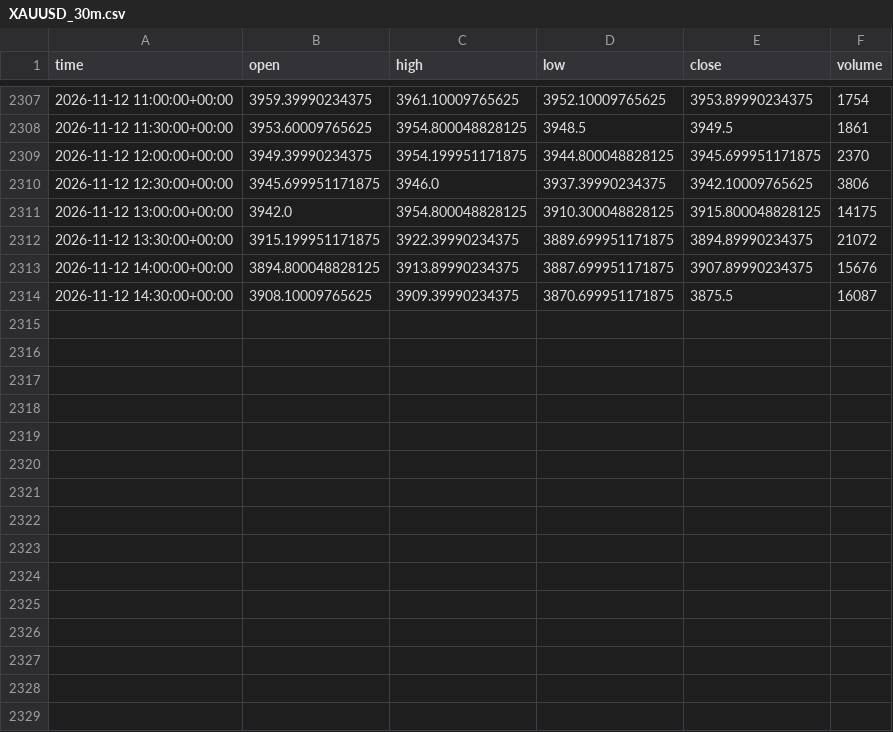
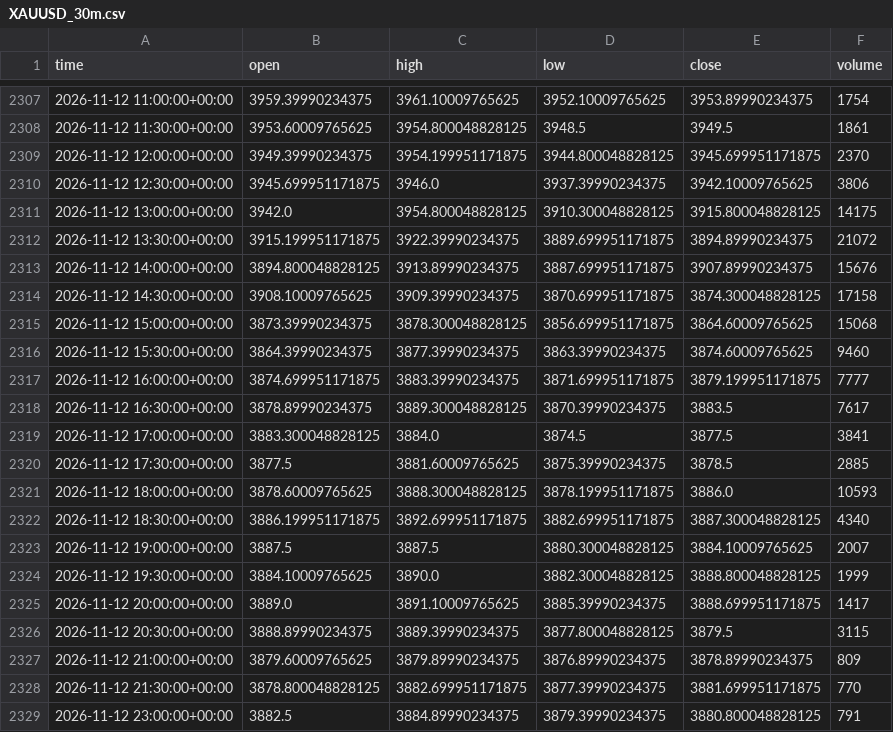
Before and after one commit to Esiri-Angel/Goldbot, a CSV file: study/data/XAUUSD_30m.csv, drawn as a sheet; only a part is shown, gaps mark what is left out.

```diff
--- a/study/data/XAUUSD_30m.csv
+++ b/study/data/XAUUSD_30m.csv
@@ -2313,2 +2313,17 @@ time,open,high,low,close,volume
 2026-11-12 14:00:00+00:00,3894.800048828125,3913.89990234375,3887.699951171875,3907.89990234375,15676
-2026-11-12 14:30:00+00:00,3908.10009765625,3909.39990234375,3870.699951171875,3875.5,16087
+2026-11-12 14:30:00+00:00,3908.10009765625,3909.39990234375,3870.699951171875,3874.300048828125,17158
+2026-11-12 15:00:00+00:00,3873.39990234375,3878.300048828125,3856.699951171875,3864.60009765625,15068
+2026-11-12 15:30:00+00:00,3864.39990234375,3877.39990234375,3863.39990234375,3874.60009765625,9460
+2026-11-12 16:00:00+00:00,3874.699951171875,3883.39990234375,3871.699951171875,3879.199951171875,7777
+2026-11-12 16:30:00+00:00,3878.89990234375,3889.300048828125,3870.39990234375,3883.5,7617
+2026-11-12 17:00:00+00:00,3883.300048828125,3884.0,3874.5,3877.5,3841
+2026-11-12 17:30:00+00:00,3877.5,3881.60009765625,3875.39990234375,3878.5,2885
+2026-11-12 18:00:00+00:00,3878.60009765625,3888.300048828125,3878.199951171875,3886.0,10593
+2026-11-12 18:30:00+00:00,3886.199951171875,3892.699951171875,3882.699951171875,3887.300048828125,4340
+2026-11-12 19:00:00+00:00,3887.5,3887.5,3880.300048828125,3884.10009765625,2007
+2026-11-12 19:30:00+00:00,3884.10009765625,3890.0,3882.300048828125,3888.800048828125,1999
+2026-11-12 20:00:00+00:00,3889.0,3891.10009765625,3885.39990234375,3888.699951171875,1417
+2026-11-12 20:30:00+00:00,3888.89990234375,3889.39990234375,3877.800048828125,3879.5,3115
+2026-11-12 21:00:00+00:00,3879.60009765625,3879.89990234375,3876.89990234375,3878.89990234375,809
+2026-11-12 21:30:00+00:00,3878.800048828125,3882.699951171875,3877.39990234375,3881.699951171875,770
+2026-11-12 23:00:00+00:00,3882.5,3884.89990234375,3879.39990234375,3880.800048828125,791
```
Also changed, not shown: study/data/XAUUSD_15m.csv, 4 other files.
